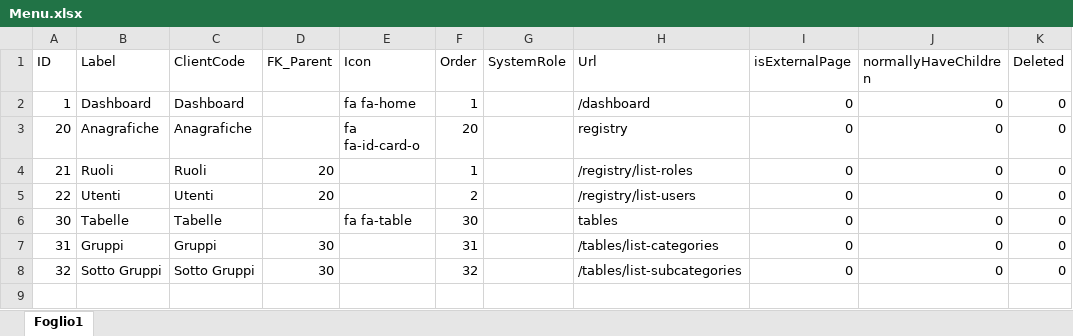
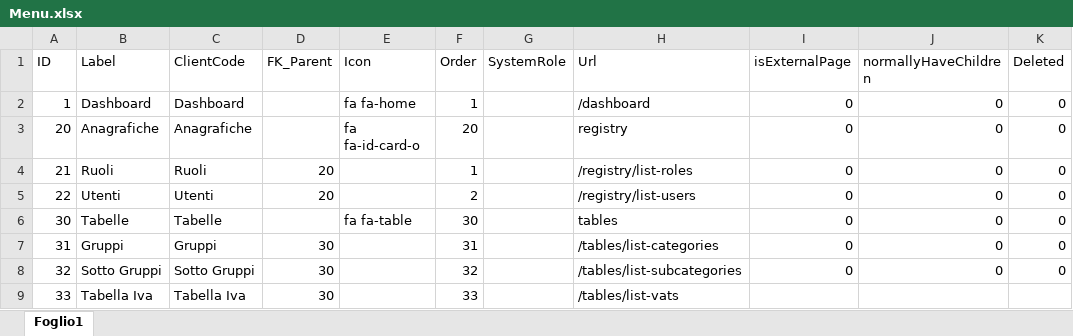
Before and after one commit to giuver71/Tenant-ClickTab, an Excel workbook: ClickTab.Web/Resources/Menu.xlsx, sheet Foglio1, drawn as a sheet; values as stored, in another font and other column widths than the file's, no borders; the diff names each change by its address in the sheet, - before the commit and + after, or states it on an @@ line.

```diff
--- a/ClickTab.Web/Resources/Menu.xlsx (sheet Foglio1)
+++ b/ClickTab.Web/Resources/Menu.xlsx (sheet Foglio1)
+row 9: 33 | Tabella Iva | Tabella Iva | 30 |  | 33 |  | /tables/list-vats
```
Also changed, not shown: ClickTab.Web/Resources/Rules.xlsx, 5 other files.
